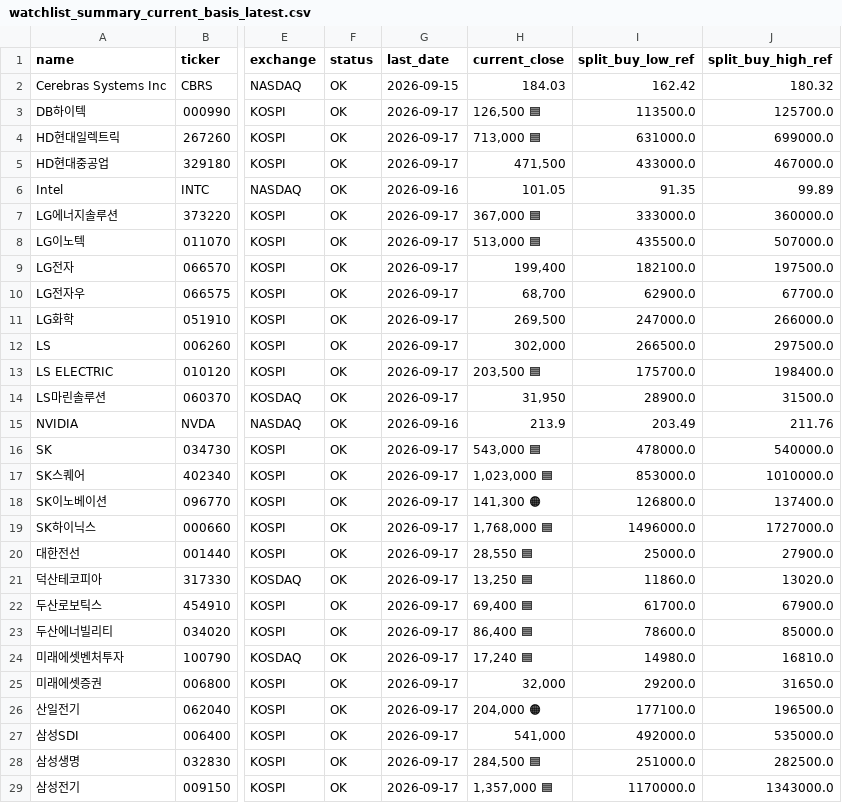
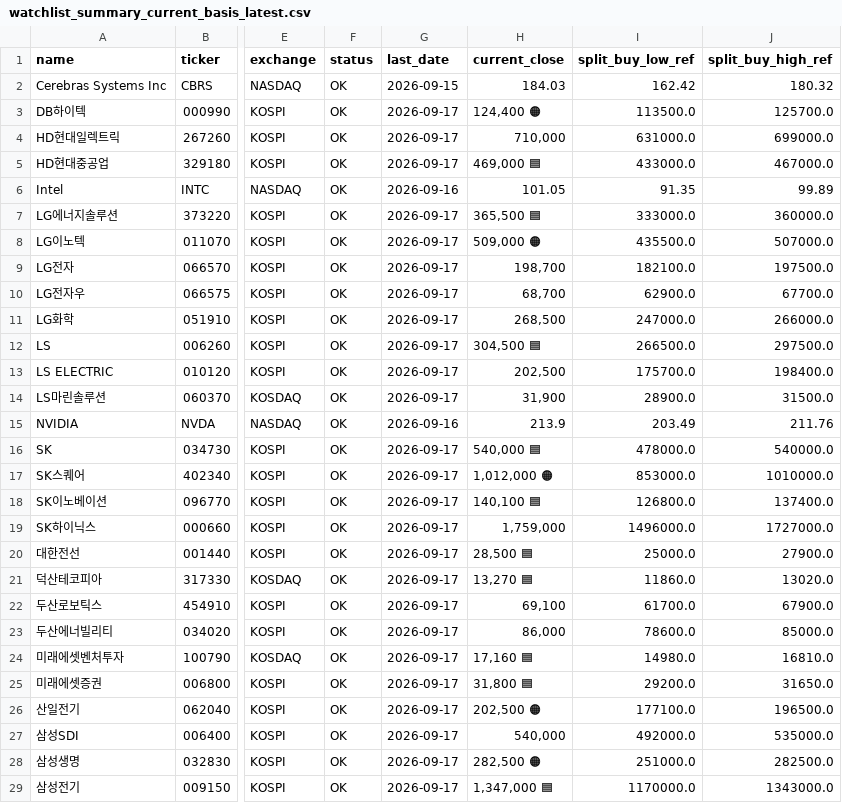
Before and after one commit to sehwankim0114/krx-watchlist-auto, a CSV file: latest/watchlist_summary_current_basis_latest.csv, drawn as a sheet; only a part is shown, gaps mark what is left out; the diff covers the shown part only; the diff names each change by its address in the sheet, - before the commit and + after, or states it on an @@ line.

```diff
--- a/latest/watchlist_summary_current_basis_latest.csv
+++ b/latest/watchlist_summary_current_basis_latest.csv
-H3 (current_close): 126,500 🟦
+H3 (current_close): 124,400 🟠
-H4 (current_close): 713,000 🟦
+H4 (current_close): 710,000
-H5 (current_close): 471,500
+H5 (current_close): 469,000 🟦
-H7 (current_close): 367,000 🟦
+H7 (current_close): 365,500 🟦
-H8 (current_close): 513,000 🟦
+H8 (current_close): 509,000 🟠
-H9 (current_close): 199,400
+H9 (current_close): 198,700
-H11 (current_close): 269,500
+H11 (current_close): 268,500
-H12 (current_close): 302,000
+H12 (current_close): 304,500 🟦
-H13 (current_close): 203,500 🟦
+H13 (current_close): 202,500
-H14 (current_close): 31,950
+H14 (current_close): 31,900
-H16 (current_close): 543,000 🟦
+H16 (current_close): 540,000 🟦
-H17 (current_close): 1,023,000 🟦
+H17 (current_close): 1,012,000 🟠
-H18 (current_close): 141,300 🟠
+H18 (current_close): 140,100 🟦
-H19 (current_close): 1,768,000 🟦
+H19 (current_close): 1,759,000
-H20 (current_close): 28,550 🟦
+H20 (current_close): 28,500 🟦
-H21 (current_close): 13,250 🟦
+H21 (current_close): 13,270 🟦
-H22 (current_close): 69,400 🟦
+H22 (current_close): 69,100
-H23 (current_close): 86,400 🟦
+H23 (current_close): 86,000
-H24 (current_close): 17,240 🟦
+H24 (current_close): 17,160 🟦
-H25 (current_close): 32,000
+H25 (current_close): 31,800 🟦
-H26 (current_close): 204,000 🟠
+H26 (current_close): 202,500 🟠
-H27 (current_close): 541,000
+H27 (current_close): 540,000
-H28 (current_close): 284,500 🟦
+H28 (current_close): 282,500 🟠
-H29 (current_close): 1,357,000 🟦
+H29 (current_close): 1,347,000 🟦
```
Also changed, not shown: 17 edited cells elsewhere in this file, latest/kosdaq_candidates_10_current_basis_latest.csv, latest/kospi_candidates_30_current_basis_latest.csv, 13 other files.
